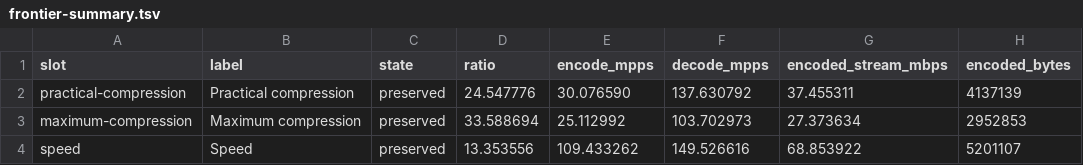
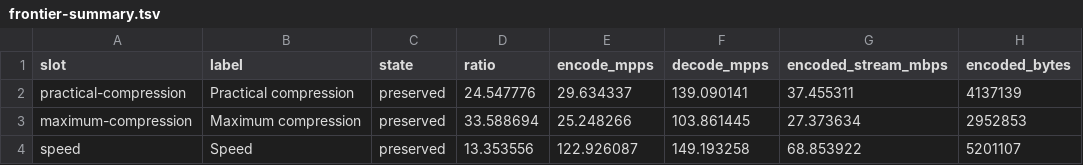
Before and after one commit to generative-workflows/fastvid, a TSV file: benchmarks/frontier-summary.tsv, drawn as a sheet.

Commit message:
Promote paired Rice speed frontier

```diff
--- a/benchmarks/frontier-summary.tsv
+++ b/benchmarks/frontier-summary.tsv
@@ -1,4 +1,4 @@
 slot	label	state	ratio	encode_mpps	decode_mpps	encoded_stream_mbps	encoded_bytes
-practical-compression	Practical compression	preserved	24.547776	30.076590	137.630792	37.455311	4137139
-maximum-compression	Maximum compression	preserved	33.588694	25.112992	103.702973	27.373634	2952853
-speed	Speed	preserved	13.353556	109.433262	149.526616	68.853922	5201107
+practical-compression	Practical compression	preserved	24.547776	29.634337	139.090141	37.455311	4137139
+maximum-compression	Maximum compression	preserved	33.588694	25.248266	103.861445	27.373634	2952853
+speed	Speed	preserved	13.353556	122.926087	149.193258	68.853922	5201107
```
Also changed, not shown: benchmarks/openapv-frontier-summary.tsv, 6 other files.
